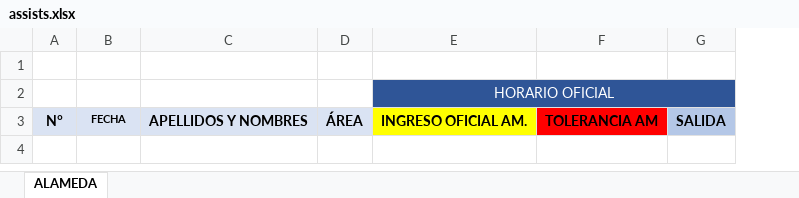
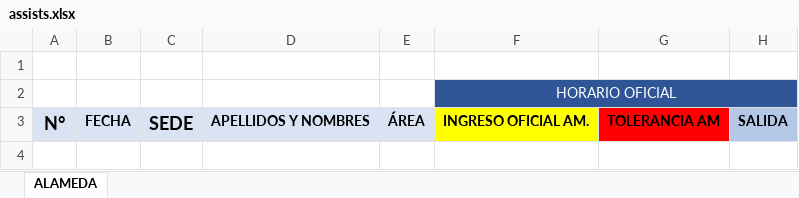
Before and after one commit to La-Pontificia/pontiapp-laravel, an Excel workbook: public/templates/assists.xlsx, sheet ALAMEDA, drawn as a sheet; only a part is shown; values as stored, in another font and other column widths than the file's, no borders; the diff names each change by its address in the sheet, - before the commit and + after, or states it on an @@ line.

Commit message:
change template

```diff
--- a/public/templates/assists.xlsx (sheet ALAMEDA)
+++ b/public/templates/assists.xlsx (sheet ALAMEDA)
+column C, row 3: SEDE
@@ A3:B3 text size: larger @@
```
Also changed, not shown: formulas that keep their value.
